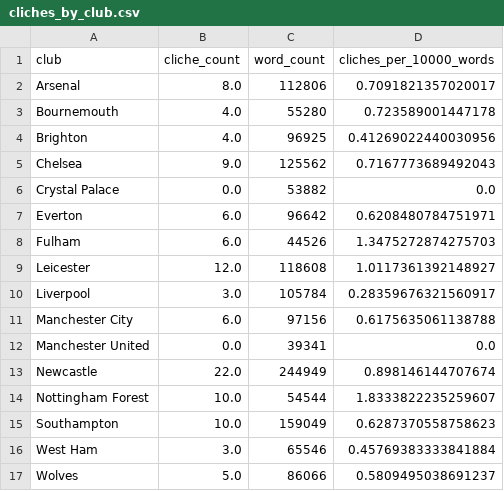
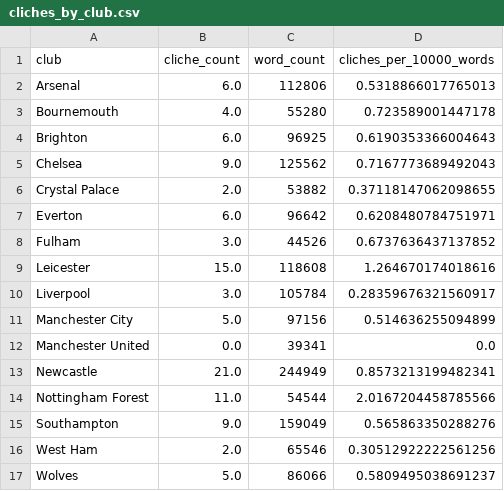
Before and after one commit to xGuff/xCliches, a CSV file: data/processed/cliches_by_club.csv, drawn as a sheet.

```diff
--- a/data/processed/cliches_by_club.csv
+++ b/data/processed/cliches_by_club.csv
@@ -1,17 +1,17 @@
 club,cliche_count,word_count,cliches_per_10000_words
-Arsenal,8.0,112806,0.7091821357020017
+Arsenal,6.0,112806,0.5318866017765013
 Bournemouth,4.0,55280,0.723589001447178
-Brighton,4.0,96925,0.41269022440030956
+Brighton,6.0,96925,0.6190353366004643
 Chelsea,9.0,125562,0.7167773689492043
-Crystal Palace,0.0,53882,0.0
+Crystal Palace,2.0,53882,0.37118147062098655
 Everton,6.0,96642,0.6208480784751971
-Fulham,6.0,44526,1.3475272874275703
-Leicester,12.0,118608,1.0117361392148927
+Fulham,3.0,44526,0.6737636437137852
+Leicester,15.0,118608,1.264670174018616
 Liverpool,3.0,105784,0.28359676321560917
-Manchester City,6.0,97156,0.6175635061138788
+Manchester City,5.0,97156,0.514636255094899
 Manchester United,0.0,39341,0.0
-Newcastle,22.0,244949,0.898146144707674
-Nottingham Forest,10.0,54544,1.8333822235259607
-Southampton,10.0,159049,0.6287370558758623
-West Ham,3.0,65546,0.45769383333841884
+Newcastle,21.0,244949,0.8573213199482341
+Nottingham Forest,11.0,54544,2.0167204458785566
+Southampton,9.0,159049,0.565863350288276
+West Ham,2.0,65546,0.30512922222561256
 Wolves,5.0,86066,0.5809495038691237
```
Also changed, not shown: data/processed/cliche_matches.csv, data/processed/cliches_by_manager.csv, 25 other files.
